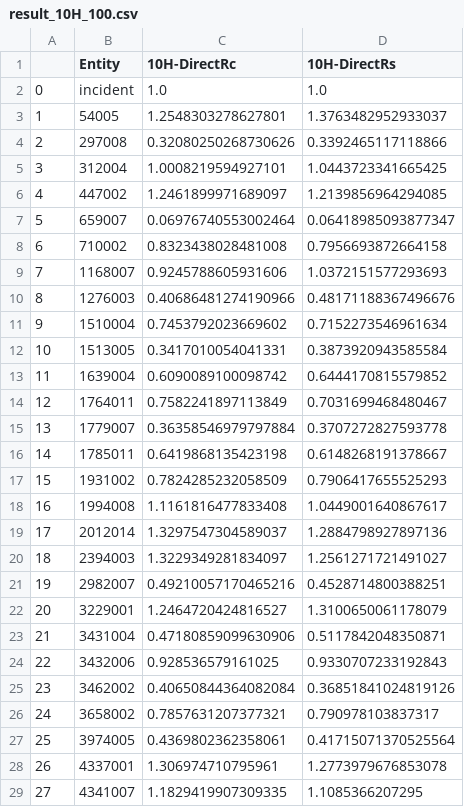
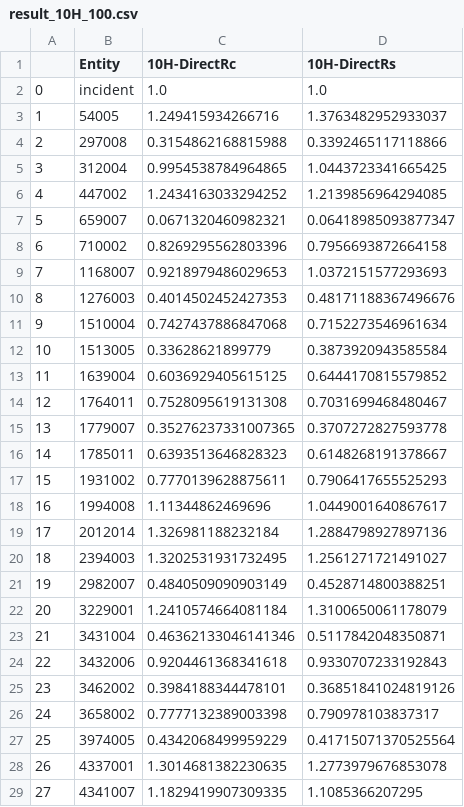
Before and after one commit to fredboudon/mangolight, a CSV file: src/benchmark-darwin/result_10H_100.csv, drawn as a sheet; only a part is shown; the diff covers the shown part only.

Commit message:
improve benchmark

```diff
--- a/src/benchmark-darwin/result_10H_100.csv
+++ b/src/benchmark-darwin/result_10H_100.csv
@@ -2,28 +2,28 @@
 0,incident,1.0,1.0
-1,54005,1.2548303278627801,1.3763482952933037
-2,297008,0.32080250268730626,0.3392465117118866
-3,312004,1.0008219594927101,1.0443723341665425
-4,447002,1.2461899971689097,1.2139856964294085
-5,659007,0.06976740553002464,0.06418985093877347
-6,710002,0.8323438028481008,0.7956693872664158
-7,1168007,0.9245788605931606,1.0372151577293693
-8,1276003,0.40686481274190966,0.48171188367496676
-9,1510004,0.7453792023669602,0.7152273546961634
-10,1513005,0.3417010054041331,0.3873920943585584
-11,1639004,0.6090089100098742,0.6444170815579852
-12,1764011,0.7582241897113849,0.7031699468480467
-13,1779007,0.36358546979797884,0.3707272827593778
-14,1785011,0.6419868135423198,0.6148268191378667
-15,1931002,0.7824285232058509,0.7906417655525293
-16,1994008,1.1161816477833408,1.0449001640867617
-17,2012014,1.3297547304589037,1.2884798927897136
-18,2394003,1.3229349281834097,1.2561271721491027
-19,2982007,0.49210057170465216,0.4528714800388251
-20,3229001,1.2464720424816527,1.3100650061178079
-21,3431004,0.47180859099630906,0.5117842048350871
-22,3432006,0.928536579161025,0.9330707233192843
-23,3462002,0.40650844364082084,0.36851841024819126
-24,3658002,0.7857631207377321,0.790978103837317
-25,3974005,0.4369802362358061,0.41715071370525564
-26,4337001,1.306974710795961,1.2773979676853078
+1,54005,1.249415934266716,1.3763482952933037
+2,297008,0.3154862168815988,0.3392465117118866
+3,312004,0.9954538784964865,1.0443723341665425
+4,447002,1.2434163033294252,1.2139856964294085
+5,659007,0.0671320460982321,0.06418985093877347
+6,710002,0.8269295562803396,0.7956693872664158
+7,1168007,0.9218979486029653,1.0372151577293693
+8,1276003,0.4014502452427353,0.48171188367496676
+9,1510004,0.7427437886847068,0.7152273546961634
+10,1513005,0.33628621899779,0.3873920943585584
+11,1639004,0.6036929405615125,0.6444170815579852
+12,1764011,0.7528095619131308,0.7031699468480467
+13,1779007,0.35276237331007365,0.3707272827593778
+14,1785011,0.6393513646828323,0.6148268191378667
+15,1931002,0.7770139628875611,0.7906417655525293
+16,1994008,1.11344862469696,1.0449001640867617
+17,2012014,1.326981188232184,1.2884798927897136
+18,2394003,1.3202531931732495,1.2561271721491027
+19,2982007,0.4840509090903149,0.4528714800388251
+20,3229001,1.2410574664081184,1.3100650061178079
+21,3431004,0.46362133046141346,0.5117842048350871
+22,3432006,0.9204461368341618,0.9330707233192843
+23,3462002,0.3984188344478101,0.36851841024819126
+24,3658002,0.7777132389003398,0.790978103837317
+25,3974005,0.4342068499959229,0.41715071370525564
+26,4337001,1.3014681382230635,1.2773979676853078
 27,4341007,1.1829419907309335,1.1085366207295
```
Also changed, not shown: 59 edited cells elsewhere in this file, src/benchmark-darwin/result_10H_10.csv, 1 other file.
